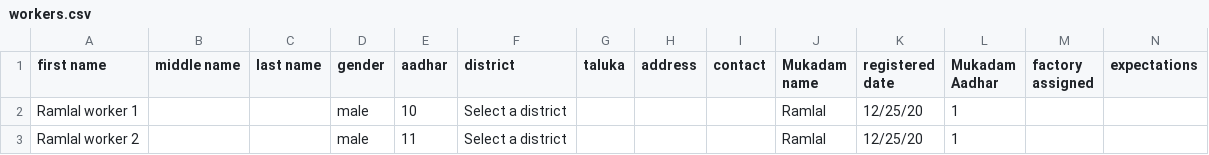
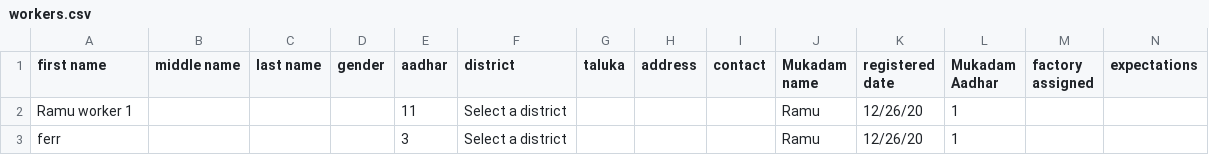
Before and after one commit to abhimonk98/EDI-Sem-8-Demo, a CSV file: workers.csv, drawn as a sheet.

```diff
--- a/workers.csv
+++ b/workers.csv
@@ -1,3 +1,3 @@
 first name,middle name,last name,gender,aadhar,district,taluka,address,contact,Mukadam name,registered date,Mukadam Aadhar,factory assigned,expectations
-Ramlal worker 1,,,male,10,Select a district,,,,Ramlal,12/25/20,1,,
-Ramlal worker 2,,,male,11,Select a district,,,,Ramlal,12/25/20,1,,
+Ramu worker 1,,,,11,Select a district,,,,Ramu,12/26/20,1,,
+ferr,,,,3,Select a district,,,,Ramu,12/26/20,1,,
```
Also changed, not shown: sugar_factories_maharashtra.csv, 14 other files.
